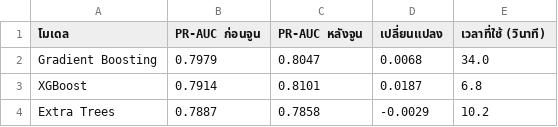
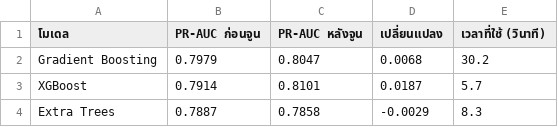
Before and after one commit to PoohParamour/year3_term1, a CSV file: APPLIED/final/mini_project/outputs/tables/t19_tuning_results.csv, drawn as a sheet.

```diff
--- a/APPLIED/final/mini_project/outputs/tables/t19_tuning_results.csv
+++ b/APPLIED/final/mini_project/outputs/tables/t19_tuning_results.csv
@@ -1,4 +1,4 @@
 โมเดล,PR-AUC ก่อนจูน,PR-AUC หลังจูน,เปลี่ยนแปลง,เวลาที่ใช้ (วินาที)
-Gradient Boosting,0.7979,0.8047,0.0068,34.0
-XGBoost,0.7914,0.8101,0.0187,6.8
-Extra Trees,0.7887,0.7858,-0.0029,10.2
+Gradient Boosting,0.7979,0.8047,0.0068,30.2
+XGBoost,0.7914,0.8101,0.0187,5.7
+Extra Trees,0.7887,0.7858,-0.0029,8.3
```
Also changed, not shown: APPLIED/final/mini_project/outputs/tables/t08_association_rules_all.csv, APPLIED/final/mini_project/outputs/tables/t09_association_rules_top15.csv, 11 other files.
